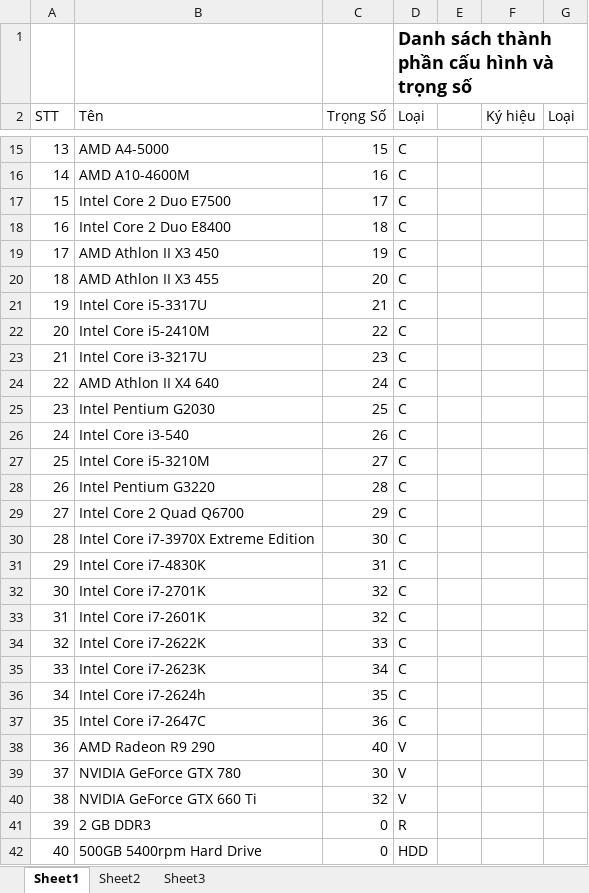
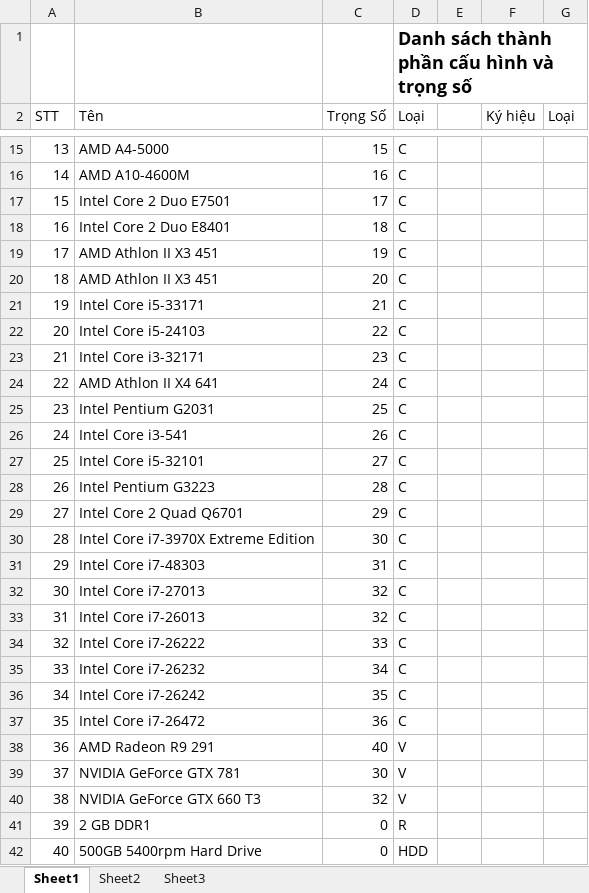
Before and after one commit to dimparis/computer-product-suggestion, an Excel workbook: code/CPS_Solution/CPS_Solution/App_Data/uploads/Linh kiện CPU.xlsx, sheet Sheet1, drawn as a sheet; only a part is shown, gaps mark what is left out; values as stored, in another font and other column widths than the file's, no borders; the diff covers the shown part only; the diff names each change by its address in the sheet, - before the commit and + after, or states it on an @@ line.

```diff
--- a/code/CPS_Solution/CPS_Solution/App_Data/uploads/Linh kiện CPU.xlsx (sheet Sheet1)
+++ b/code/CPS_Solution/CPS_Solution/App_Data/uploads/Linh kiện CPU.xlsx (sheet Sheet1)
-B17 (Tên): Intel Core 2 Duo E7500
+B17 (Tên): Intel Core 2 Duo E7501
-B18 (Tên): Intel Core 2 Duo E8400
+B18 (Tên): Intel Core 2 Duo E8401
-B19 (Tên): AMD Athlon II X3 450
+B19 (Tên): AMD Athlon II X3 451
-B20 (Tên): AMD Athlon II X3 455
+B20 (Tên): AMD Athlon II X3 451
-B21 (Tên): Intel Core i5-3317U
+B21 (Tên): Intel Core i5-33171
-B22 (Tên): Intel Core i5-2410M
+B22 (Tên): Intel Core i5-24103
-B23 (Tên): Intel Core i3-3217U
+B23 (Tên): Intel Core i3-32171
-B24 (Tên): AMD Athlon II X4 640
+B24 (Tên): AMD Athlon II X4 641
-B25 (Tên): Intel Pentium G2030
+B25 (Tên): Intel Pentium G2031
-B26 (Tên): Intel Core i3-540
+B26 (Tên): Intel Core i3-541
-B27 (Tên): Intel Core i5-3210M
+B27 (Tên): Intel Core i5-32101
-B28 (Tên): Intel Pentium G3220
+B28 (Tên): Intel Pentium G3223
-B29 (Tên): Intel Core 2 Quad Q6700
+B29 (Tên): Intel Core 2 Quad Q6701
-B31 (Tên): Intel Core i7-4830K
+B31 (Tên): Intel Core i7-48303
-B32 (Tên): Intel Core i7-2701K
+B32 (Tên): Intel Core i7-27013
-B33 (Tên): Intel Core i7-2601K
+B33 (Tên): Intel Core i7-26013
-B34 (Tên): Intel Core i7-2622K
+B34 (Tên): Intel Core i7-26222
-B35 (Tên): Intel Core i7-2623K
+B35 (Tên): Intel Core i7-26232
-B36 (Tên): Intel Core i7-2624h
+B36 (Tên): Intel Core i7-26242
-B37 (Tên): Intel Core i7-2647C
+B37 (Tên): Intel Core i7-26472
-B38 (Tên): AMD Radeon R9 290
+B38 (Tên): AMD Radeon R9 291
-B39 (Tên): NVIDIA GeForce GTX 780
+B39 (Tên): NVIDIA GeForce GTX 781
-B40 (Tên): NVIDIA GeForce GTX 660 Ti
+B40 (Tên): NVIDIA GeForce GTX 660 T3
-B41 (Tên): 2 GB DDR3
+B41 (Tên): 2 GB DDR1
```
Also changed, not shown: 1 edited cell elsewhere in this sheet, code/CPS_Solution/CPS_Solution/App_Data/uploads/ThửLưuLaptop.xlsx, 1 other file.
